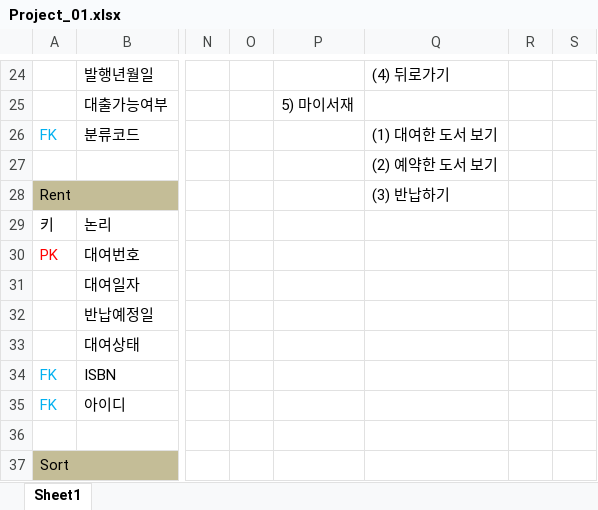
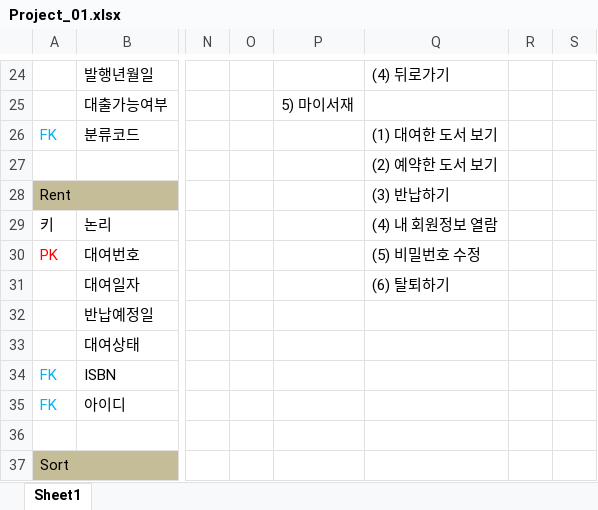
Before and after one commit to Kosta212team6/project_01, an Excel workbook: db/Project_01.xlsx, sheet Sheet1, drawn as a sheet; only a part is shown, gaps mark what is left out; values as stored, in another font and other column widths than the file's, no borders; the diff names each change by its address in the sheet, - before the commit and + after, or states it on an @@ line.

```diff
--- a/db/Project_01.xlsx (sheet Sheet1)
+++ b/db/Project_01.xlsx (sheet Sheet1)
-Q29: (empty)
+Q29: (4) 내 회원정보 열람
-Q30: (empty)
+Q30: (5) 비밀번호 수정
-Q31: (empty)
+Q31: (6) 탈퇴하기
```
Also changed, not shown: 7 other files.
